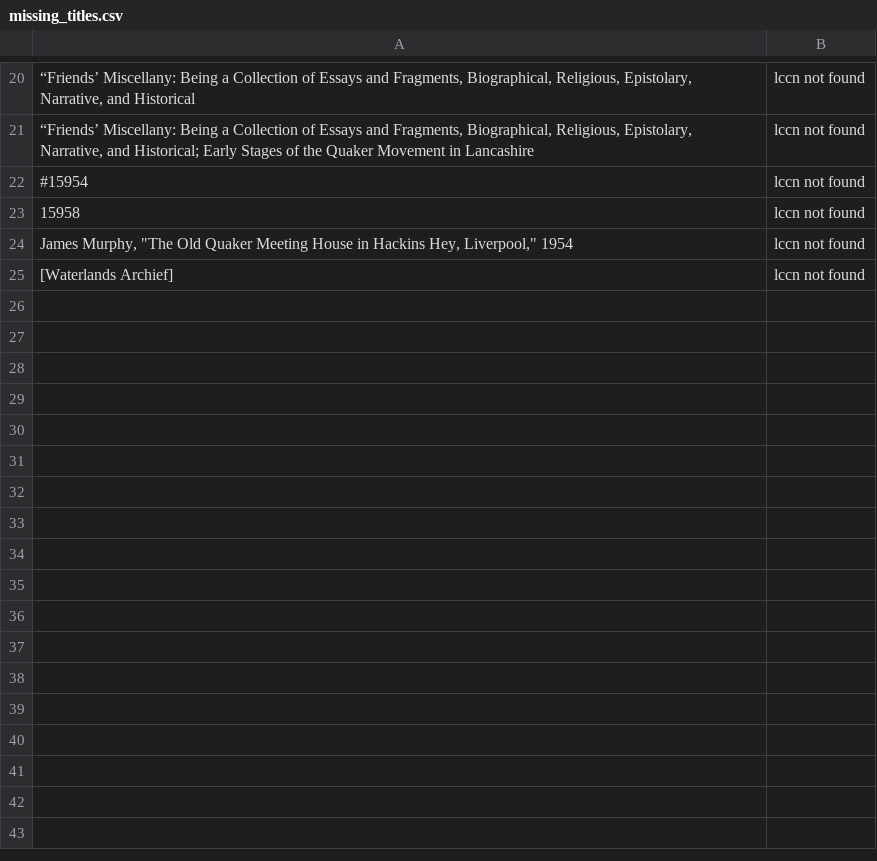
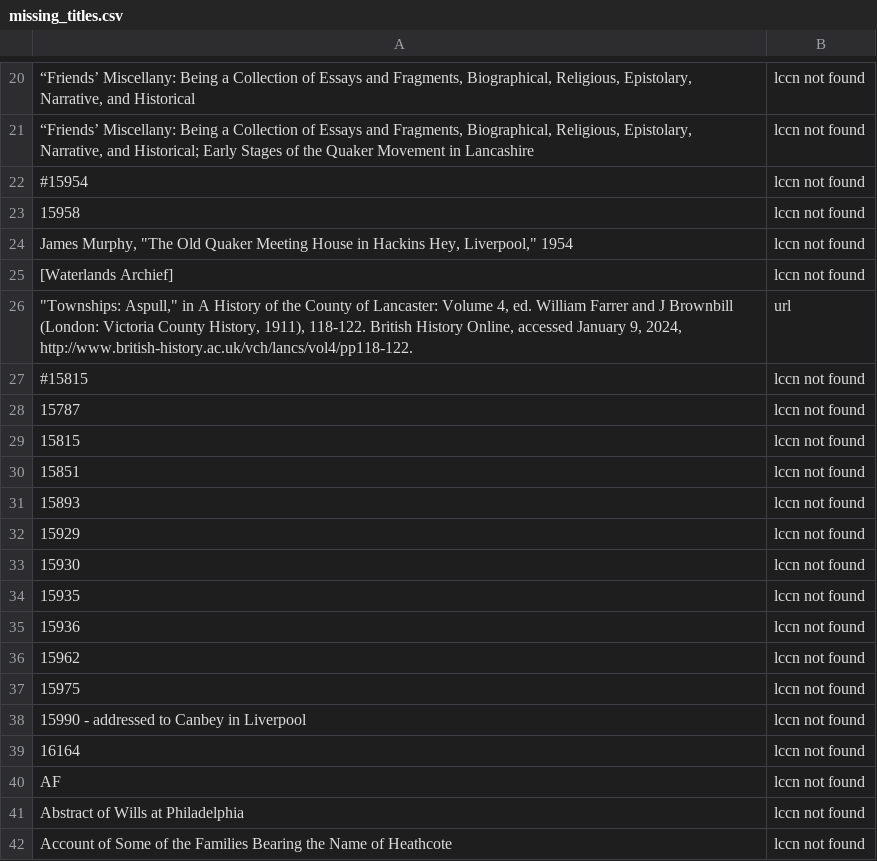
Before and after one commit to millerbrook/lod_lccn_script, a CSV file: data/missing_titles.csv, drawn as a sheet; only a part is shown, gaps mark what is left out; the diff names each change by its address in the sheet, - before the commit and + after, or states it on an @@ line.

```diff
--- a/data/missing_titles.csv
+++ b/data/missing_titles.csv
+row 26: "Townships: Aspull," in A History of the County of Lancaster: Volume 4, ed. William Farrer and J Brownbill (London: Victoria County History, 1911), 118-122. British History Online, accessed January 9, 2024, http://www.british-history.ac.uk/vch/lancs/vol4/pp118-122. | url
+row 27: #15815 | lccn not found
+row 28: 15787 | lccn not found
+row 29: 15815 | lccn not found
+row 30: 15851 | lccn not found
+row 31: 15893 | lccn not found
+row 32: 15929 | lccn not found
+row 33: 15930 | lccn not found
+row 34: 15935 | lccn not found
+row 35: 15936 | lccn not found
+row 36: 15962 | lccn not found
+row 37: 15975 | lccn not found
+row 38: 15990 - addressed to Canbey in Liverpool | lccn not found
+row 39: 16164 | lccn not found
+row 40: AF | lccn not found
+row 41: Abstract of Wills at Philadelphia | lccn not found
+row 42: Account of Some of the Families Bearing the Name of Heathcote | lccn not found
```
Also changed, not shown: 8 other files.
